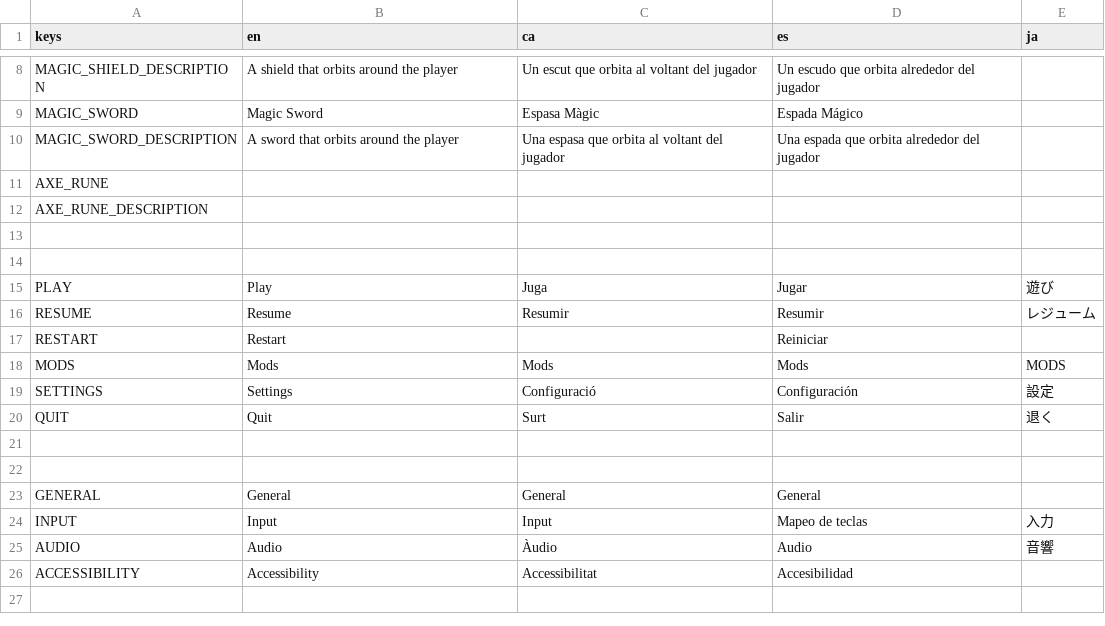
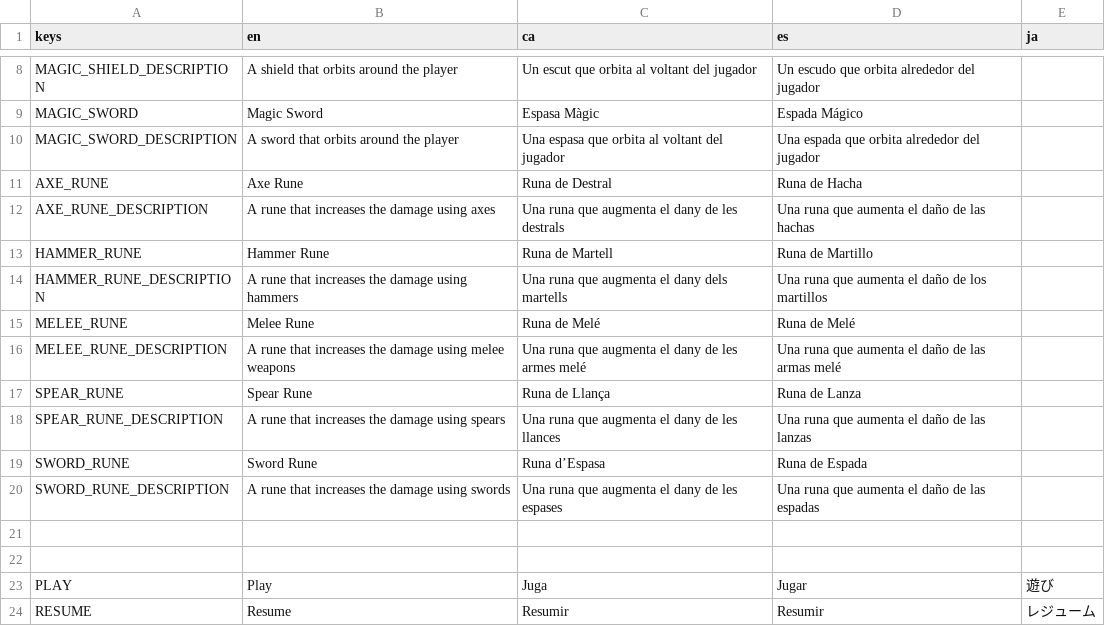
Before and after one commit to MateuSai/Where-is-the-Princess, a CSV file: Translations/Translations.csv, drawn as a sheet; only a part is shown, gaps mark what is left out; the shorter side is filled out with more unchanged rows.

Commit message:
Rune name and description translations

```diff
--- a/Translations/Translations.csv
+++ b/Translations/Translations.csv
@@ -10,4 +10,12 @@ MAGIC_SWORD,Magic Sword,Espasa Màgic,Espada Mágico,
 MAGIC_SWORD_DESCRIPTION,A sword that orbits around the player,Una espasa que orbita al voltant del jugador,Una espada que orbita alrededor del jugador,
-AXE_RUNE,,,,
-AXE_RUNE_DESCRIPTION,,,,
+AXE_RUNE,Axe Rune,Runa de Destral,Runa de Hacha,
+AXE_RUNE_DESCRIPTION,A rune that increases the damage using axes,Una runa que augmenta el dany de les destrals,Una runa que aumenta el daño de las hachas,
+HAMMER_RUNE,Hammer Rune,Runa de Martell,Runa de Martillo,
+HAMMER_RUNE_DESCRIPTION,A rune that increases the damage using hammers,Una runa que augmenta el dany dels martells,Una runa que aumenta el daño de los martillos,
+MELEE_RUNE,Melee Rune,Runa de Melé,Runa de Melé,
+MELEE_RUNE_DESCRIPTION,A rune that increases the damage using melee weapons,Una runa que augmenta el dany de les armes melé,Una runa que aumenta el daño de las armas melé,
+SPEAR_RUNE,Spear Rune,Runa de Llança,Runa de Lanza,
+SPEAR_RUNE_DESCRIPTION,A rune that increases the damage using spears,Una runa que augmenta el dany de les llances,Una runa que aumenta el daño de las lanzas,
+SWORD_RUNE,Sword Rune,Runa d’Espasa,Runa de Espada,
+SWORD_RUNE_DESCRIPTION,A rune that increases the damage using swords,Una runa que augmenta el dany de les espases,Una runa que aumenta el daño de las espadas,
 ,,,,
```
Also changed, not shown: 4 other files.
